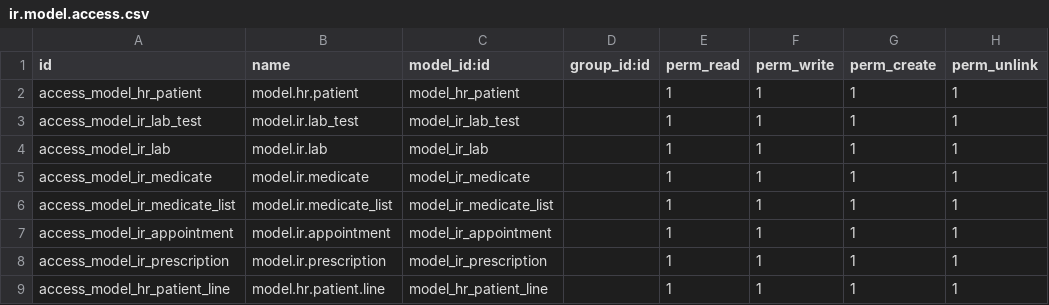
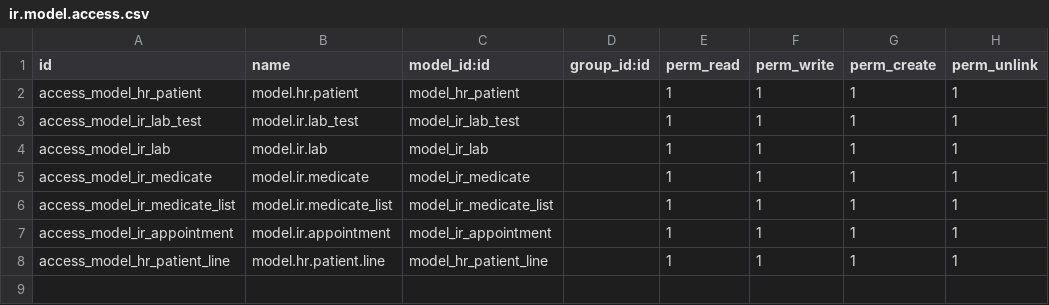
Before and after one commit to OBluemingO/cnn_odoo, a CSV file: PJ_TB/security/ir.model.access.csv, drawn as a sheet.

```diff
--- a/PJ_TB/security/ir.model.access.csv
+++ b/PJ_TB/security/ir.model.access.csv
@@ -7,3 +7,2 @@ access_model_ir_medicate_list,model.ir.medicate_list,model_ir_medicate_list,,1,1
 access_model_ir_appointment,model.ir.appointment,model_ir_appointment,,1,1,1,1
-access_model_ir_prescription,model.ir.prescription,model_ir_prescription,,1,1,1,1
 access_model_hr_patient_line,model.hr.patient.line,model_hr_patient_line,,1,1,1,1
```
Also changed, not shown: 45 other files.
